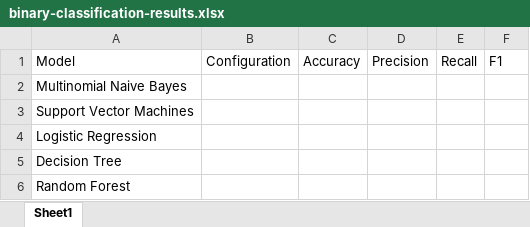
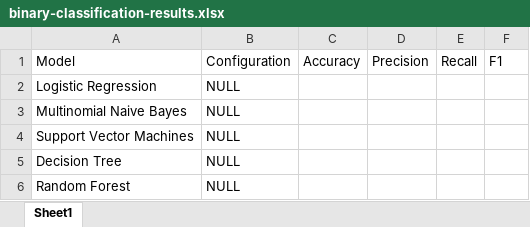
Before and after one commit to ansin218/master-thesis, an Excel workbook: thesis-binary-classification/binary-classification-results.xlsx, sheet Sheet1, drawn as a sheet; values as stored, in another font and other column widths than the file's, no borders; removed rows and columns are numbered as before the commit, all else as after; the diff names each change by its address in the sheet, - before the commit and + after, or states it on an @@ line.

Commit message:
Tried to fix logistic regression result

```diff
--- a/thesis-binary-classification/binary-classification-results.xlsx (sheet Sheet1)
+++ b/thesis-binary-classification/binary-classification-results.xlsx (sheet Sheet1)
+row 2: Logistic Regression | NULL
-B3:B4: (empty)
+B3:B4: NULL
-row 4: Logistic Regression
-B5:B6: (empty)
+B5:B6: NULL
```
Also changed, not shown: 2 other files.
